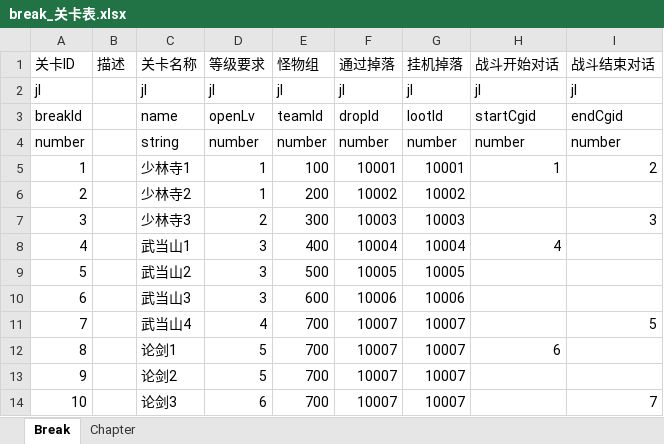
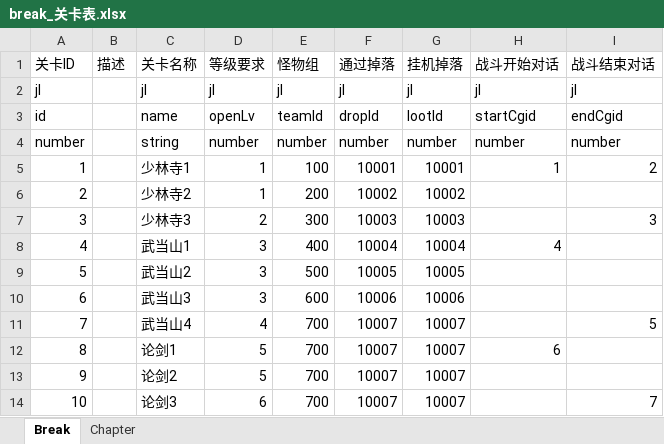
Before and after one commit to preboy/gworld, an Excel workbook: plan/excel/break_关卡表.xlsx, sheet Break, drawn as a sheet; values as stored, in another font and other column widths than the file's, no borders; the diff names each change by its address in the sheet, - before the commit and + after, or states it on an @@ line.

```diff
--- a/plan/excel/break_关卡表.xlsx (sheet Break)
+++ b/plan/excel/break_关卡表.xlsx (sheet Break)
-A3 (关卡ID): breakId
+A3 (关卡ID): id
```
Also changed, not shown: 6 other files.
